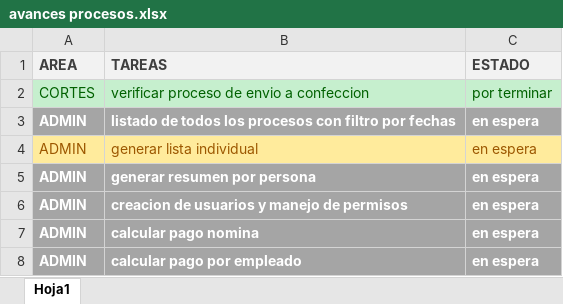
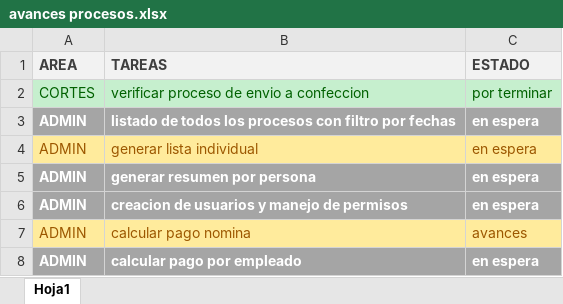
Before and after one commit to javis920320/creaciones, an Excel workbook: avances procesos.xlsx, sheet Hoja1, drawn as a sheet; values as stored, in another font and other column widths than the file's, no borders; the diff names each change by its address in the sheet, - before the commit and + after, or states it on an @@ line.

```diff
--- a/avances procesos.xlsx (sheet Hoja1)
+++ b/avances procesos.xlsx (sheet Hoja1)
@@ A7:C7 fill: #A5A5A5 → #FFEB9C, bold: on → off, text colour: #FFFFFF → #9C5700 @@
-C7 (ESTADO): en espera
+C7 (ESTADO): avances
```
Also changed, not shown: 2 other files.
